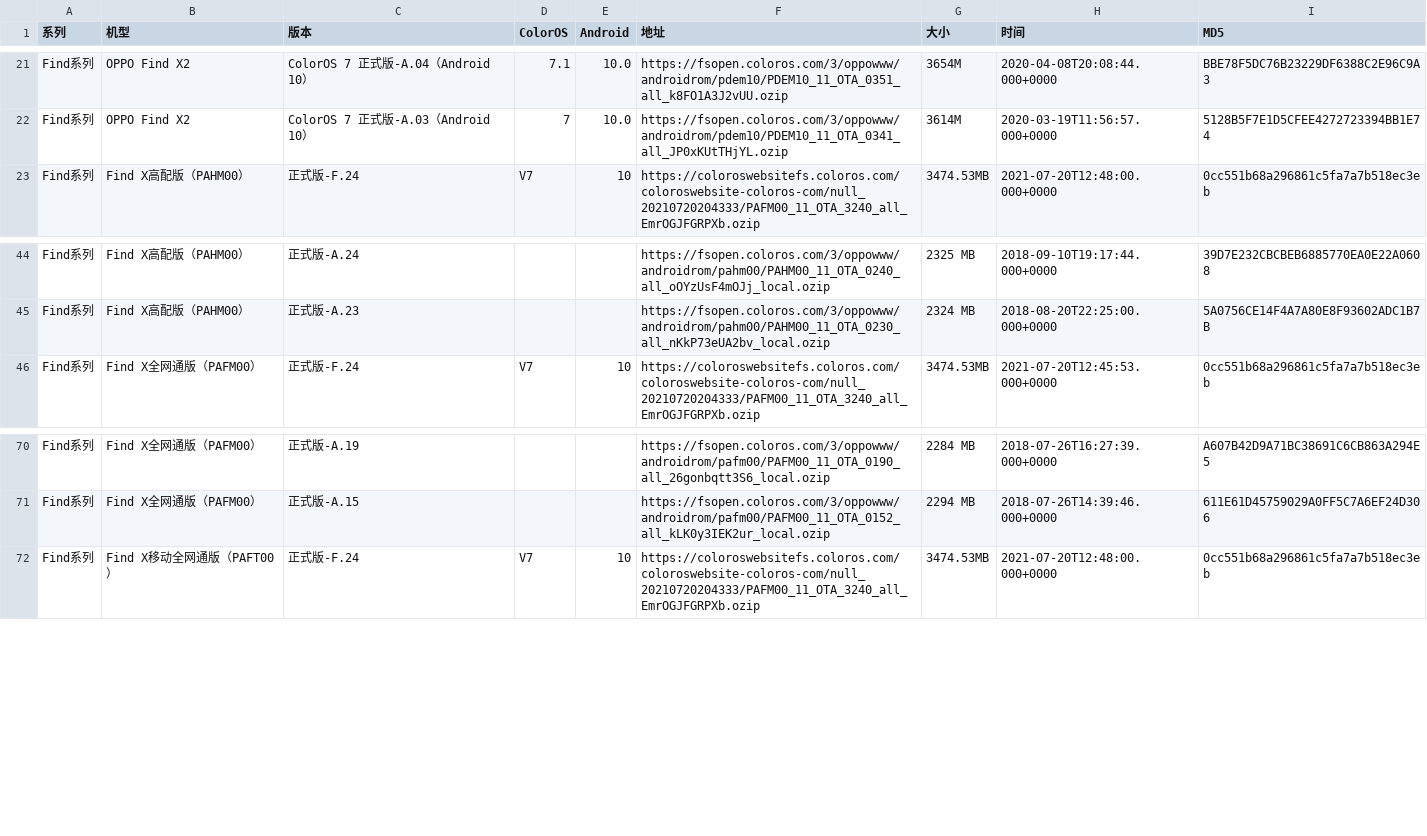
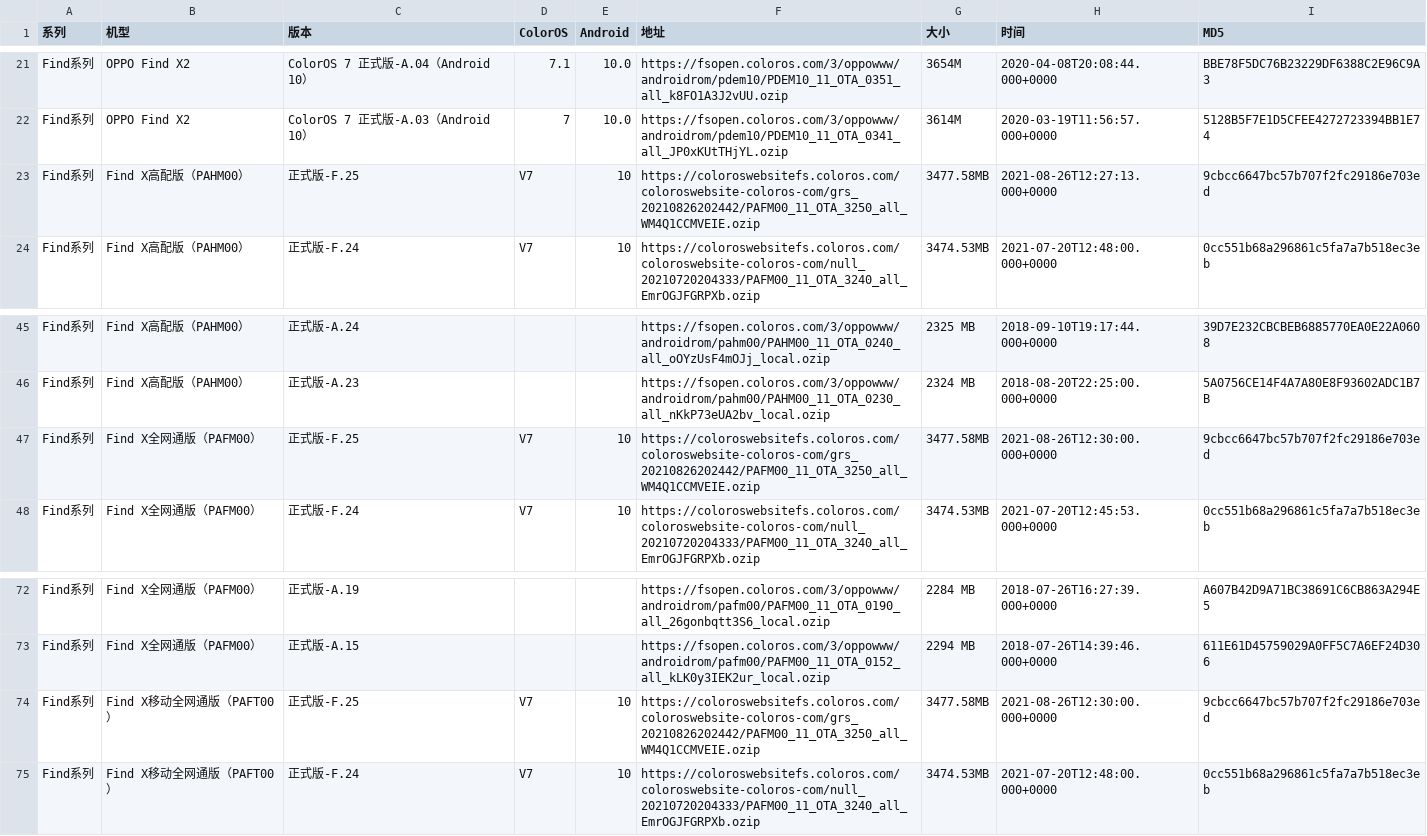
Before and after one commit to wuxianlin/get_android_data, a CSV file: data/oppo_rom.csv, drawn as a sheet; only a part is shown, gaps mark what is left out; the diff names each change by its address in the sheet, - before the commit and + after, or states it on an @@ line.

```diff
--- a/data/oppo_rom.csv
+++ b/data/oppo_rom.csv
+row 23: Find系列 | Find X高配版（PAHM00） | 正式版-F.25 | V7 | 10 | https://coloroswebsitefs.coloros.com/coloroswebsite-coloros-com/grs_20210826202442/PAFM00_11_OTA_3250_all_WM4Q1CCMVEIE.ozip | 3477.58MB | 2021-08-26T12:27:13.000+0000 | 9cbcc6647bc57b707f2fc29186e703ed
+row 47: Find系列 | Find X全网通版（PAFM00） | 正式版-F.25 | V7 | 10 | https://coloroswebsitefs.coloros.com/coloroswebsite-coloros-com/grs_20210826202442/PAFM00_11_OTA_3250_all_WM4Q1CCMVEIE.ozip | 3477.58MB | 2021-08-26T12:30:00.000+0000 | 9cbcc6647bc57b707f2fc29186e703ed
+row 74: Find系列 | Find X移动全网通版（PAFT00） | 正式版-F.25 | V7 | 10 | https://coloroswebsitefs.coloros.com/coloroswebsite-coloros-com/grs_20210826202442/PAFM00_11_OTA_3250_all_WM4Q1CCMVEIE.ozip | 3477.58MB | 2021-08-26T12:30:00.000+0000 | 9cbcc6647bc57b707f2fc29186e703ed
```
Also changed, not shown: data/miui_global_rom.csv, data/oneplus_rom.csv.
